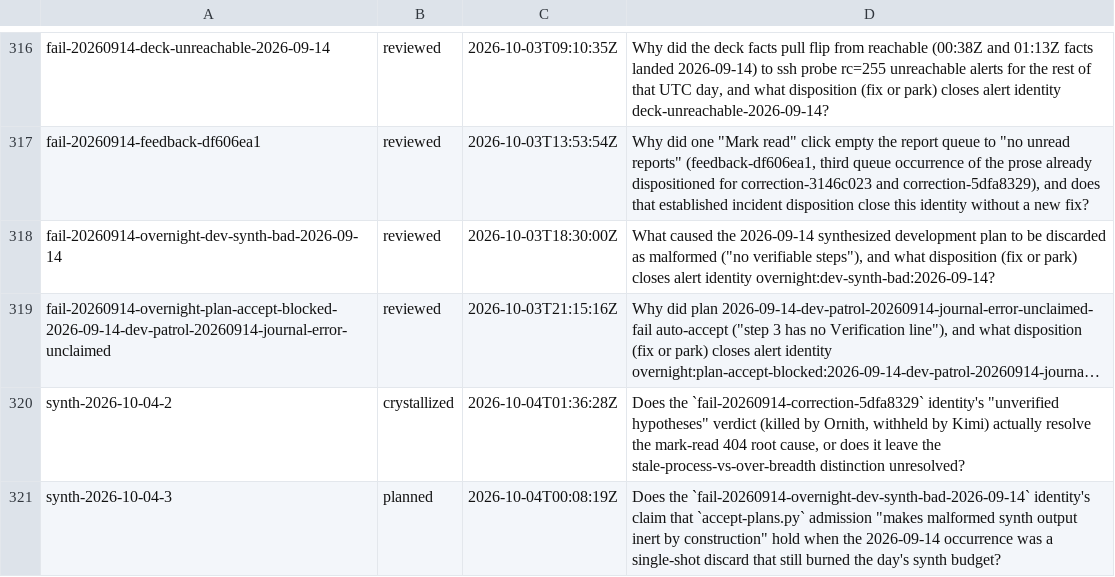
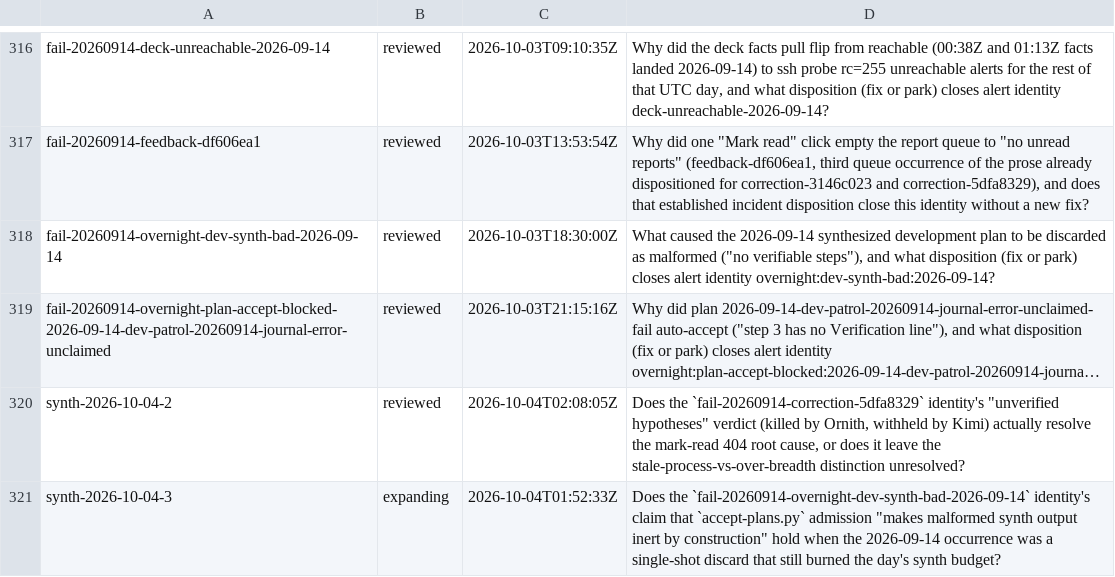
Before and after one commit to boundring/hngh, a TSV file: automation/research-lines.tsv, drawn as a sheet; only a part is shown, gaps mark what is left out; long unchanged cells end in …; the diff names each change by its address in the sheet, - before the commit and + after, or states it on an @@ line.

Commit message:
research: synth-2026-10-04-2 reviewed-parked

```diff
--- a/automation/research-lines.tsv
+++ b/automation/research-lines.tsv
-B320: crystallized
+B320: reviewed
-C320: 2026-10-04T01:36:28Z
+C320: 2026-10-04T02:08:05Z
-B321: planned
+B321: expanding
-C321: 2026-10-04T00:08:19Z
+C321: 2026-10-04T01:52:33Z
```
Also changed, not shown: 1 other file.
